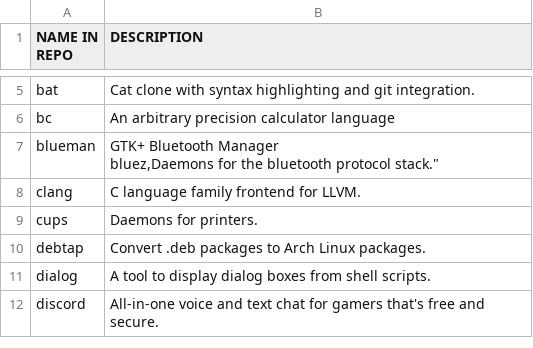
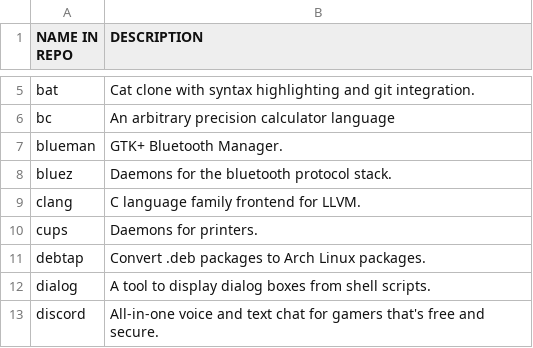
Before and after one commit to mathstylish/dotfiles, a CSV file: programs/programs.csv, drawn as a sheet; only a part is shown, gaps mark what is left out.

Commit message:
Update programs.csv

```diff
--- a/programs/programs.csv
+++ b/programs/programs.csv
@@ -6,4 +6,4 @@ bat,"Cat clone with syntax highlighting and git integration."
 bc,"An arbitrary precision calculator language"
-blueman,"GTK+ Bluetooth Manager
-bluez,"Daemons for the bluetooth protocol stack."
+blueman,"GTK+ Bluetooth Manager."
+bluez,"Daemons for the bluetooth protocol stack."
 clang,"C language family frontend for LLVM."
```
